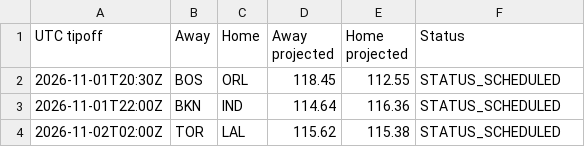
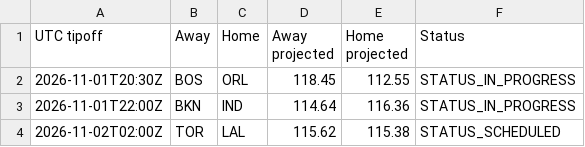
Before and after one commit to conny92-coder/Nba-edge, a CSV file: data/live_projections.csv, drawn as a sheet.

```diff
--- a/data/live_projections.csv
+++ b/data/live_projections.csv
@@ -1,4 +1,4 @@
 UTC tipoff,Away,Home,Away projected,Home projected,Status
-2026-11-01T20:30Z,BOS,ORL,118.45,112.55,STATUS_SCHEDULED
-2026-11-01T22:00Z,BKN,IND,114.64,116.36,STATUS_SCHEDULED
+2026-11-01T20:30Z,BOS,ORL,118.45,112.55,STATUS_IN_PROGRESS
+2026-11-01T22:00Z,BKN,IND,114.64,116.36,STATUS_IN_PROGRESS
 2026-11-02T02:00Z,TOR,LAL,115.62,115.38,STATUS_SCHEDULED
```
Also changed, not shown: data/injuries.csv, 1 other file.
